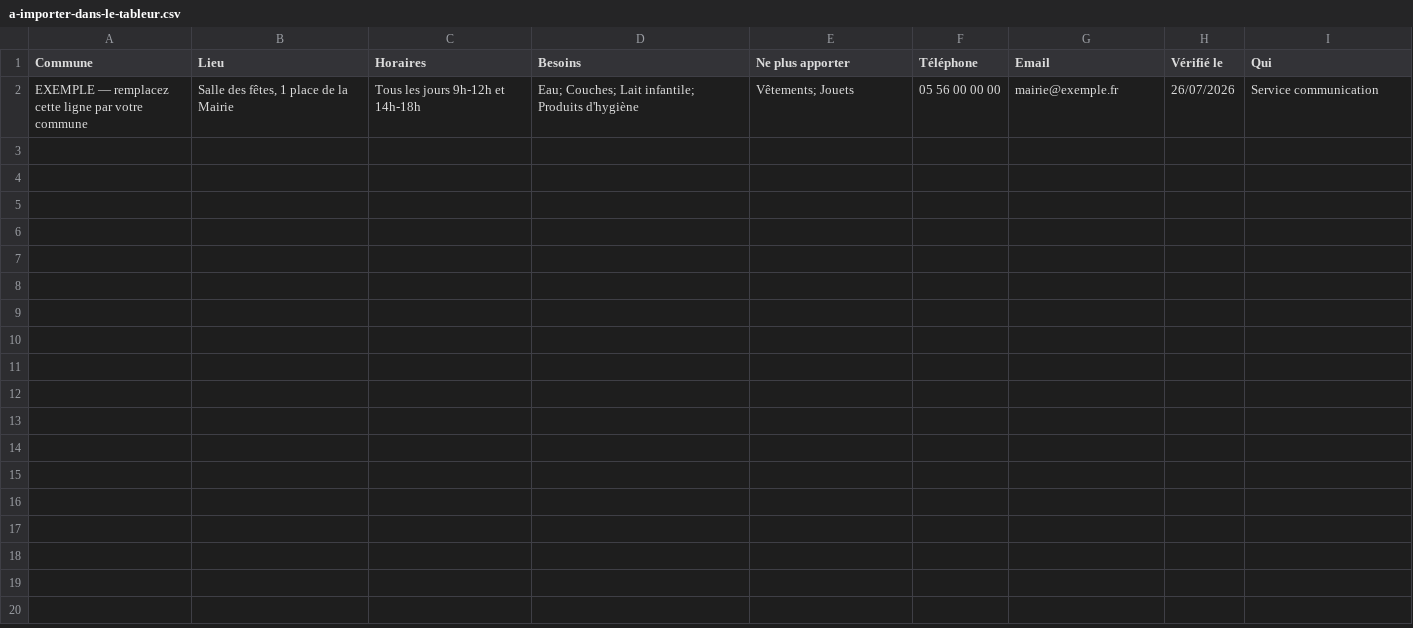
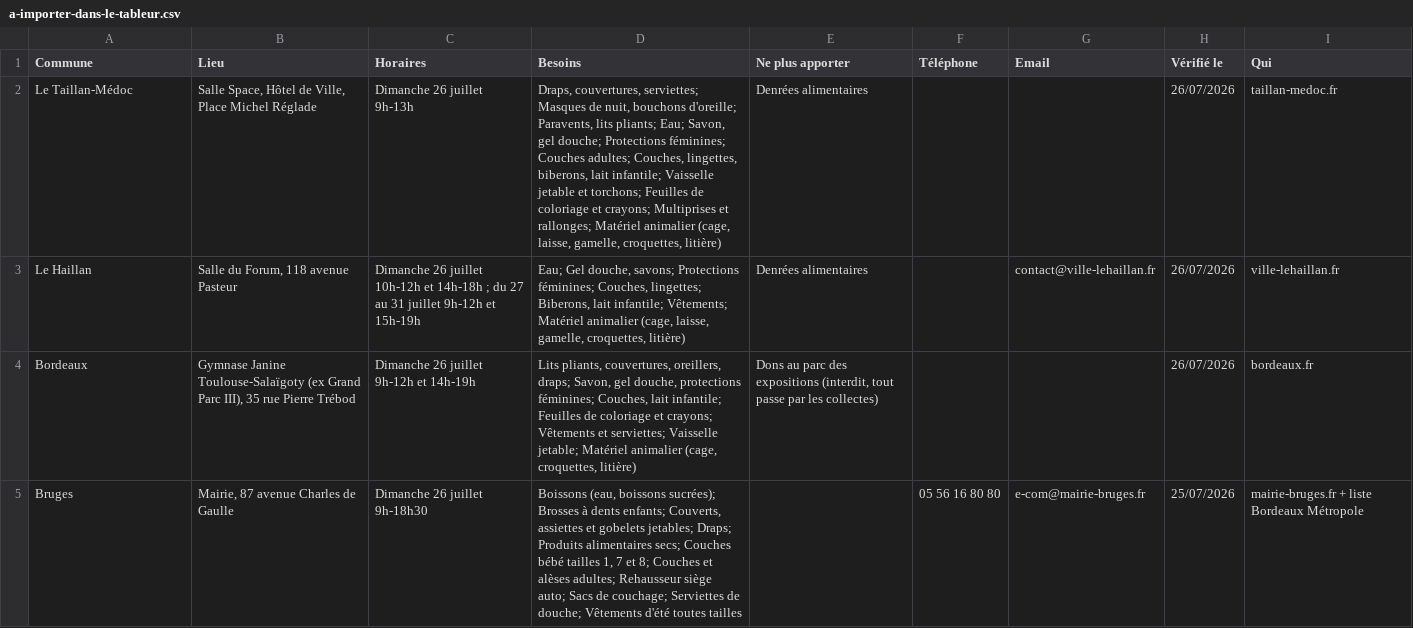
Before and after one commit to Scra3/donfeugironde, a CSV file: a-importer-dans-le-tableur.csv, drawn as a sheet.

```diff
--- a/a-importer-dans-le-tableur.csv
+++ b/a-importer-dans-le-tableur.csv
@@ -1,2 +1,5 @@
 Commune,Lieu,Horaires,Besoins,Ne plus apporter,Téléphone,Email,Vérifié le,Qui
-EXEMPLE — remplacez cette ligne par votre commune,"Salle des fêtes, 1 place de la Mairie","Tous les jours 9h-12h et 14h-18h","Eau; Couches; Lait infantile; Produits d'hygiène","Vêtements; Jouets",05 56 00 00 00,mairie@exemple.fr,26/07/2026,Service communication
+Le Taillan-Médoc,"Salle Space, Hôtel de Ville, Place Michel Réglade","Dimanche 26 juillet 9h-13h","Draps, couvertures, serviettes; Masques de nuit, bouchons d'oreille; Paravents, lits pliants; Eau; Savon, gel douche; Protections féminines; Couches adultes; Couches, lingettes, biberons, lait infantile; Vaisselle jetable et torchons; Feuilles de coloriage et crayons; Multiprises et rallonges; Matériel animalier (cage, laisse, gamelle, croquettes, litière)",Denrées alimentaires,,,26/07/2026,taillan-medoc.fr
+Le Haillan,"Salle du Forum, 118 avenue Pasteur","Dimanche 26 juillet 10h-12h et 14h-18h ; du 27 au 31 juillet 9h-12h et 15h-19h","Eau; Gel douche, savons; Protections féminines; Couches, lingettes; Biberons, lait infantile; Vêtements; Matériel animalier (cage, laisse, gamelle, croquettes, litière)",Denrées alimentaires,,contact@ville-lehaillan.fr,26/07/2026,ville-lehaillan.fr
+Bordeaux,"Gymnase Janine Toulouse-Salaïgoty (ex Grand Parc III), 35 rue Pierre Trébod","Dimanche 26 juillet 9h-12h et 14h-19h","Lits pliants, couvertures, oreillers, draps; Savon, gel douche, protections féminines; Couches, lait infantile; Feuilles de coloriage et crayons; Vêtements et serviettes; Vaisselle jetable; Matériel animalier (cage, croquettes, litière)","Dons au parc des expositions (interdit, tout passe par les collectes)",,,26/07/2026,bordeaux.fr
+Bruges,"Mairie, 87 avenue Charles de Gaulle","Dimanche 26 juillet 9h-18h30","Boissons (eau, boissons sucrées); Brosses à dents enfants; Couverts, assiettes et gobelets jetables; Draps; Produits alimentaires secs; Couches bébé tailles 1, 7 et 8; Couches et alèses adultes; Rehausseur siège auto; Sacs de couchage; Serviettes de douche; Vêtements d'été toutes tailles",,05 56 16 80 80,e-com@mairie-bruges.fr,25/07/2026,mairie-bruges.fr + liste Bordeaux Métropole
```
Also changed, not shown: 1 other file.
